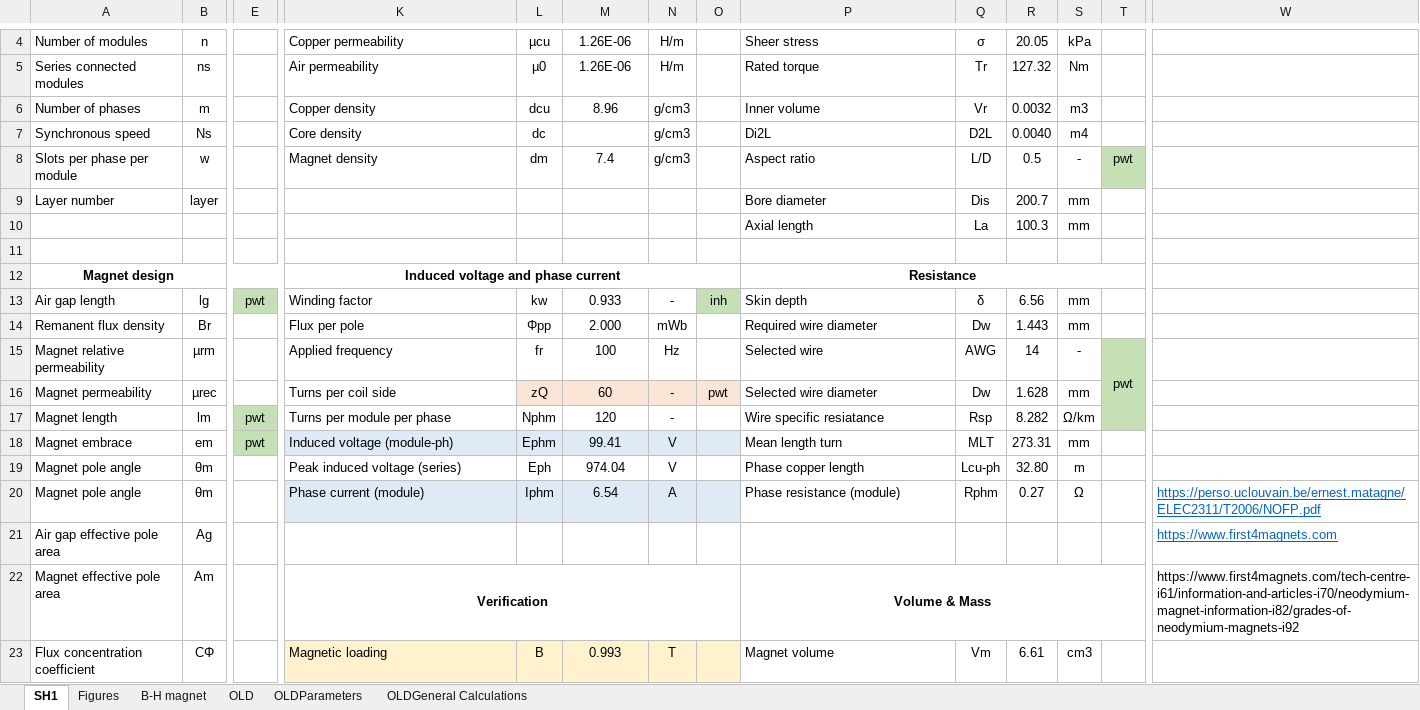
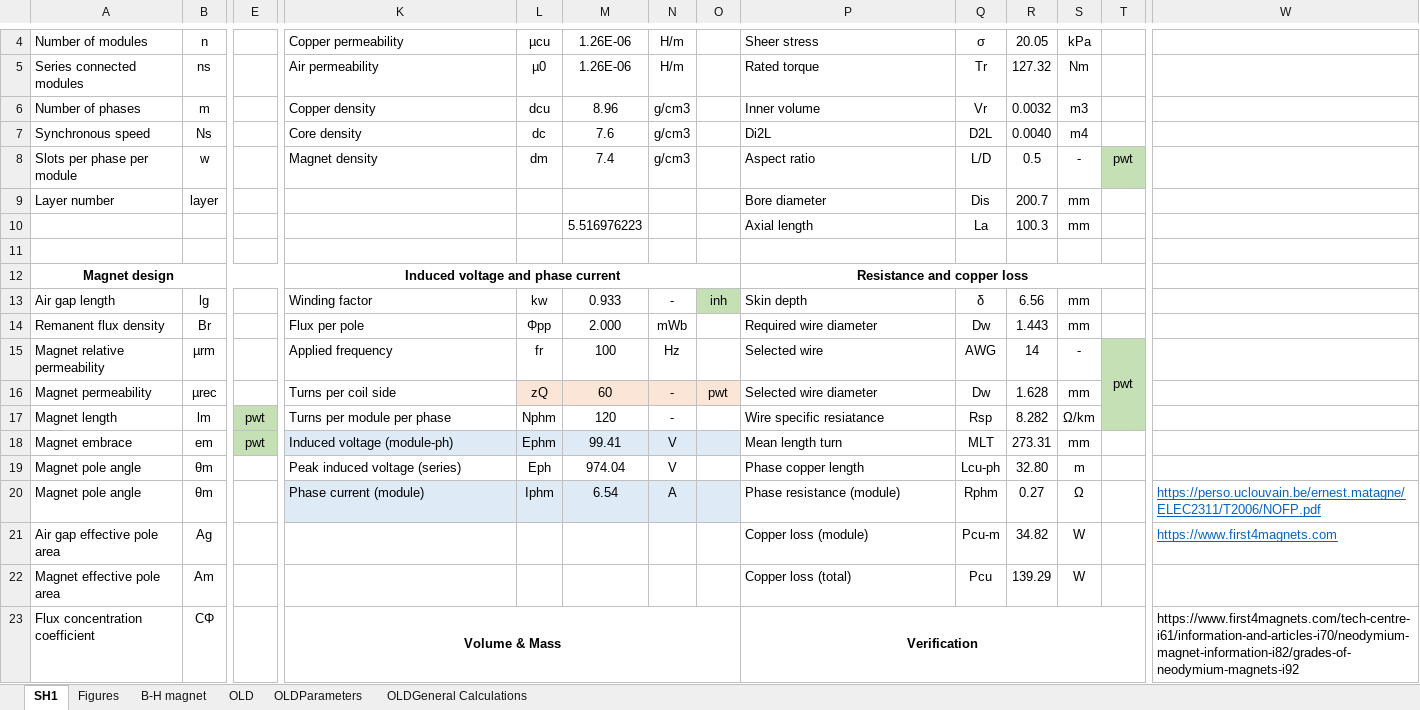
Before and after one commit to hakanpolat/IMMD, an Excel workbook: Project/BAP/Design/Design report/Designfile.V1.1.xlsx, sheet SH1, drawn as a sheet; only a part is shown, gaps mark what is left out; values as stored, in another font and other column widths than the file's, no borders; removed rows and columns are numbered as before the commit, all else as after; the diff covers the shown part only; the diff names each change by its address in the sheet, - before the commit and + after, or states it on an @@ line.

Commit message:
Design file V1.1 is almost finished. A new design methodology is being developed (V1.2) after talking to Reza. He has some good points :) After the second version, optimization will be applied for the sake of PEMD conference paper.

```diff
--- a/Project/BAP/Design/Design report/Designfile.V1.1.xlsx (sheet SH1)
+++ b/Project/BAP/Design/Design report/Designfile.V1.1.xlsx (sheet SH1)
-M7: (empty)
+M7: 7.6
-M10: (empty)
+M10: 5.516976223
-P12: Resistance
+P12: Resistance and copper loss
-E13: pwt
+E13: (empty)
-E13 fill: #C5E0B4
+E13 fill: none
-P21: (empty)
+P21: Copper loss (module)
-Q21: (empty)
+Q21: Pcu-m
-R21: (empty)
+R21: 34.82
-S21:S22: (empty)
+S21:S22: W
-K22: Verification
+K22: (empty)
-K22:O22 merged
-P22: Volume & Mass
+P22: Copper loss (total)
@@ P22 bold: on → off, alignment: center → left @@
-P22:T22 merged
-Q22: (empty)
+Q22: Pcu
-R22: (empty)
+R22: 139.29
-W22: https://www.first4magnets.com/tech-centre-i61/information-and-articles-i70/neodymium-magnet-information-i82/grades-of-neodymium-magnets-i92
+W22: (empty)
-K23: Magnetic loading
+K23: Volume & Mass
-K23:O23 fill: #FFF2CC
+K23:O23 fill: none
@@ K23 bold: off → on, alignment: left → center @@
+K23:O23 merged
-L23: B
+L23: (empty)
-M23: 0.993
+M23: (empty)
-N23: T
+N23: (empty)
-P23: Magnet volume
+P23: Verification
@@ P23 bold: off → on, alignment: left → center @@
+P23:T23 merged
-Q23: Vm
+Q23: (empty)
-R23: 6.61
+R23: (empty)
-S23: cm3
+S23: (empty)
-W23: (empty)
+W23: https://www.first4magnets.com/tech-centre-i61/information-and-articles-i70/neodymium-magnet-information-i82/grades-of-neodymium-magnets-i92
```
Also changed, not shown: 6 added rows, 2 removed rows, 40 edited cells and cell formats elsewhere in this sheet, 1 other file.
